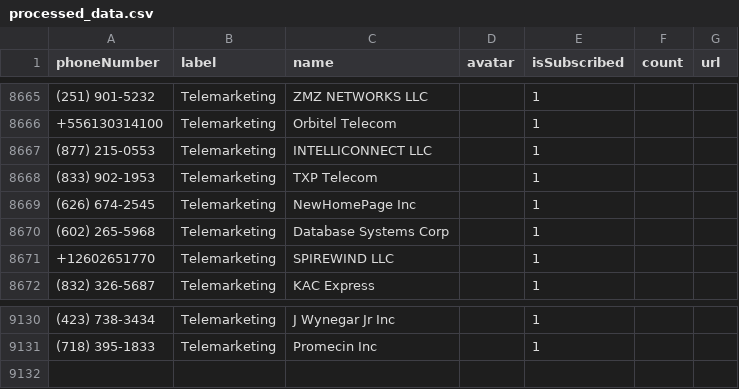
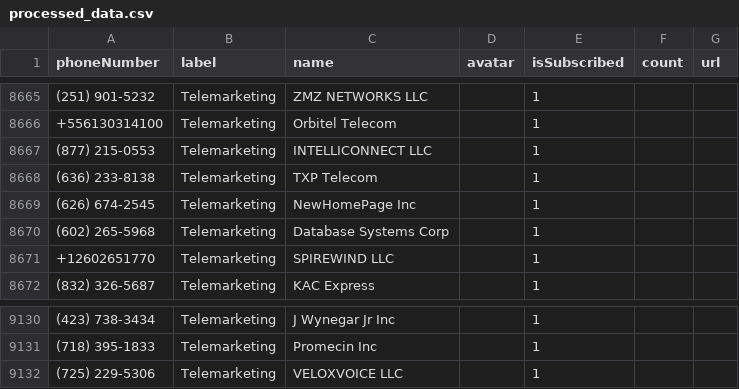
Before and after one commit to haygcao/vccard, a CSV file: US/processed_data.csv, drawn as a sheet; only a part is shown, gaps mark what is left out; the diff names each change by its address in the sheet, - before the commit and + after, or states it on an @@ line.

```diff
--- a/US/processed_data.csv
+++ b/US/processed_data.csv
-A8668 (phoneNumber): (833) 902-1953
+A8668 (phoneNumber): (636) 233-8138
+row 9132: (725) 229-5306 | Telemarketing | VELOXVOICE LLC |  | 1
```
Also changed, not shown: US/processed_v2.csv.
